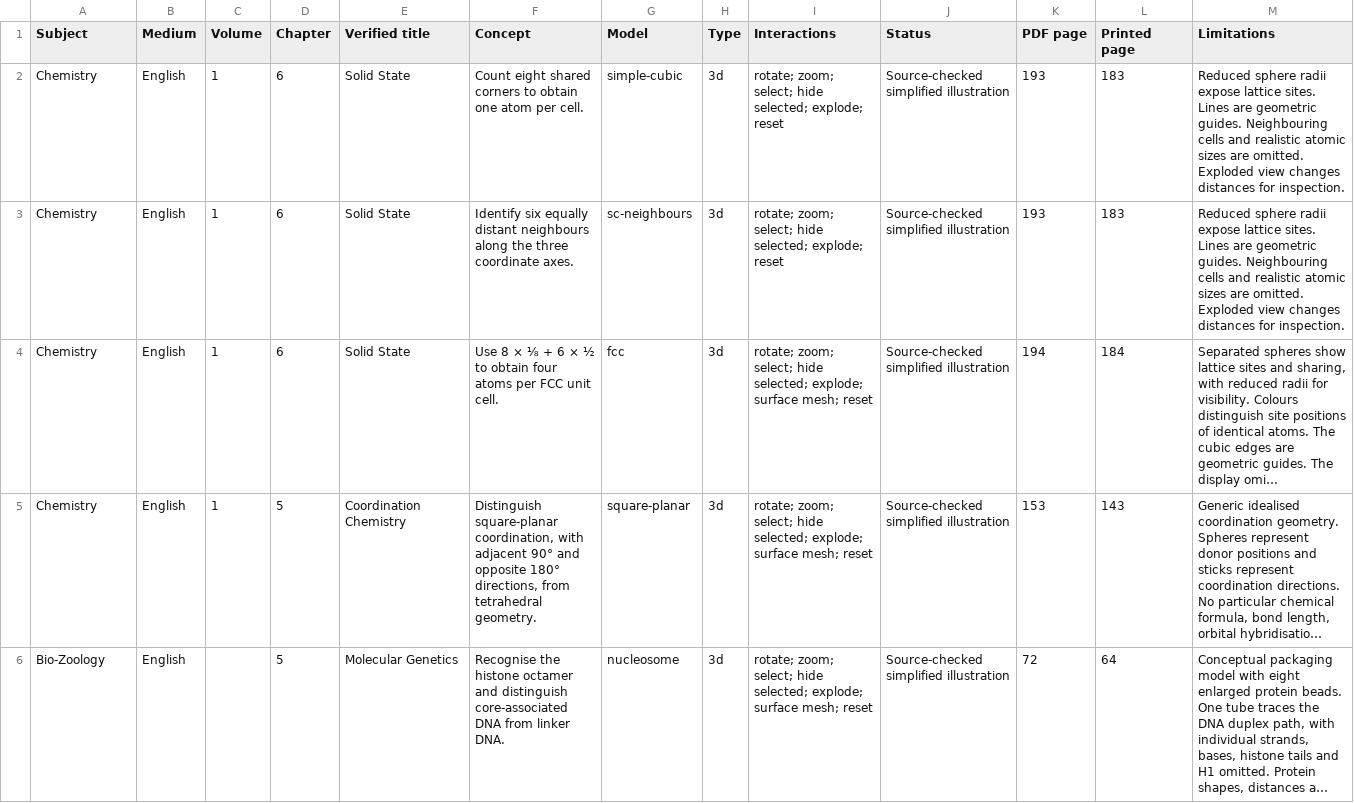
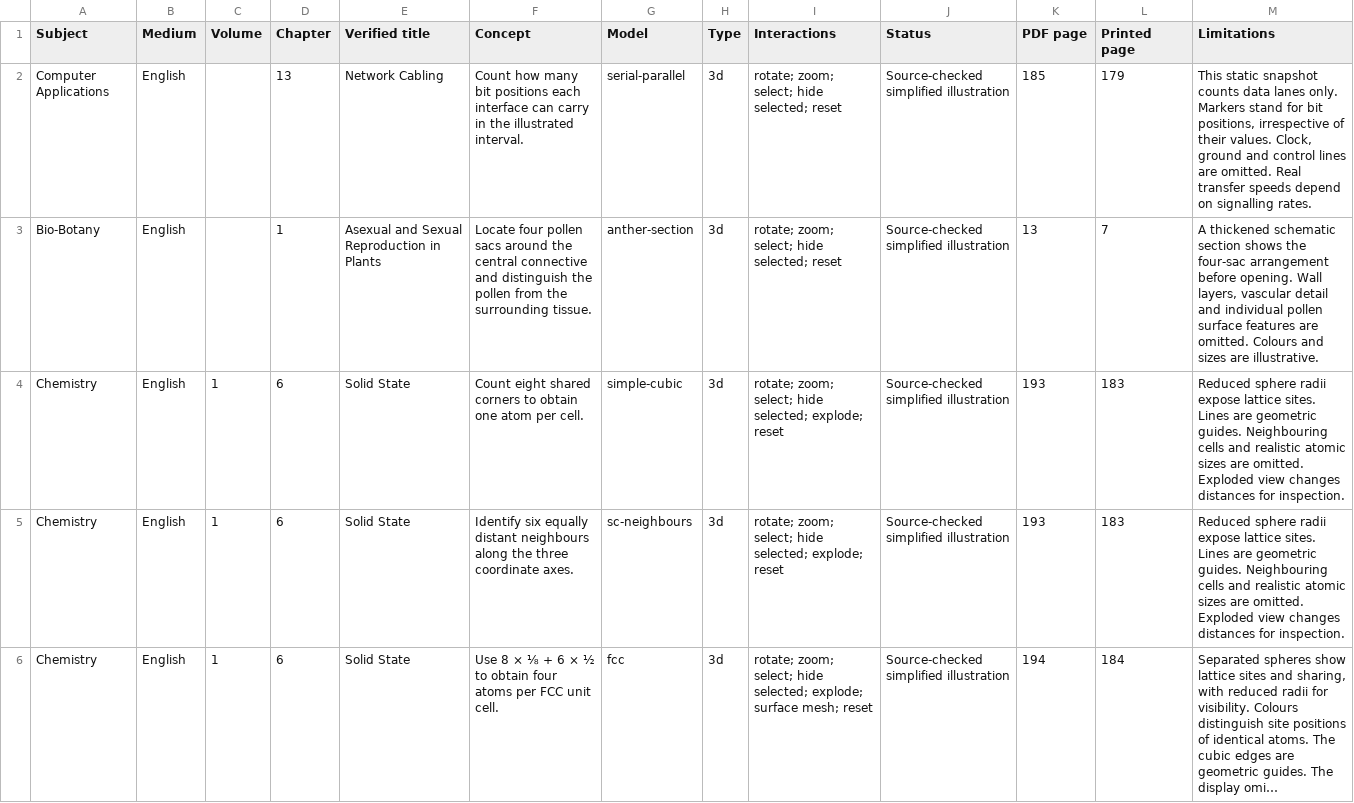
Before and after one commit to devanand2008/avs-12th-student-hub, a CSV file: docs/advanced-learning-lab-coverage.csv, drawn as a sheet; only a part is shown; the shorter side is filled out with more unchanged rows; long unchanged cells end in ….

Commit message:
Add textbook-linked anther and serial/parallel 3D lessons

```diff
--- a/docs/advanced-learning-lab-coverage.csv
+++ b/docs/advanced-learning-lab-coverage.csv
@@ -1,2 +1,4 @@
 Subject,Medium,Volume,Chapter,Verified title,Concept,Model,Type,Interactions,Status,PDF page,Printed page,Limitations
+"Computer Applications","English","","13","Network Cabling","Count how many bit positions each interface can carry in the illustrated interval.","serial-parallel","3d","rotate; zoom; select; hide selected; reset","Source-checked simplified illustration","185","179","This static snapshot counts data lanes only. Markers stand for bit positions, irrespective of their values. Clock, ground and control lines are omitted. Real transfer speeds depend on signalling rates."
+"Bio-Botany","English","","1","Asexual and Sexual Reproduction in Plants","Locate four pollen sacs around the central connective and distinguish the pollen from the surrounding tissue.","anther-section","3d","rotate; zoom; select; hide selected; reset","Source-checked simplified illustration","13","7","A thickened schematic section shows the four-sac arrangement before opening. Wall layers, vascular detail and individual pollen surface features are omitted. Colours and sizes are illustrative."
 "Chemistry","English","1","6","Solid State","Count eight shared corners to obtain one atom per cell.","simple-cubic","3d","rotate; zoom; select; hide selected; explode; reset","Source-checked simplified illustration","193","183","Reduced sphere radii expose lattice sites. Lines are geometric guides. Neighbouring cells and realistic atomic sizes are omitted. Exploded view changes distances for inspection."
```
Also changed, not shown: 6 other files.
